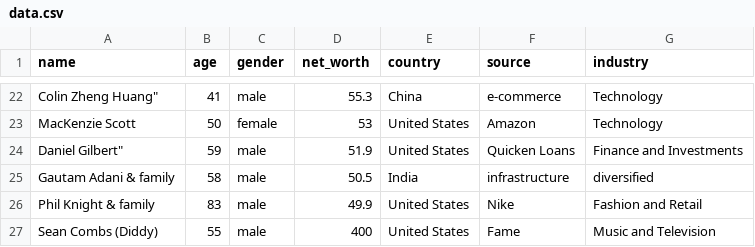
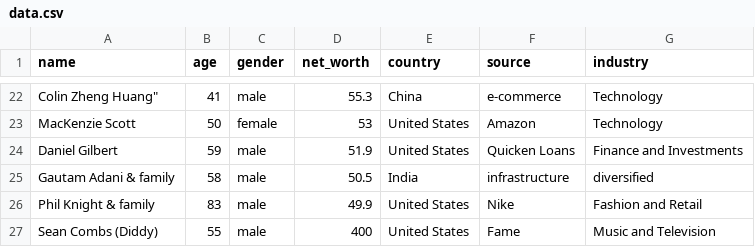
Before and after one commit to Hahalxl/CodeHsAnswers, a CSV file: Unit 4: Data science for business/3/5/data.csv, drawn as a sheet; only a part is shown, gaps mark what is left out.

Commit message:
Update data.csv

```diff
--- a/Unit 4: Data science for business/3/5/data.csv
+++ b/Unit 4: Data science for business/3/5/data.csv
@@ -23,3 +23,3 @@ Colin Zheng Huang",41,male,55.3,China,e-commerce,Technology
 MacKenzie Scott,50,female,53,United States,Amazon,Technology
-Daniel Gilbert",59,male,51.9,United States,Quicken Loans,Finance and Investments
+Daniel Gilbert,59,male,51.9,United States,Quicken Loans,Finance and Investments
 Gautam Adani & family,58,male,50.5,India,infrastructure,diversified
```
